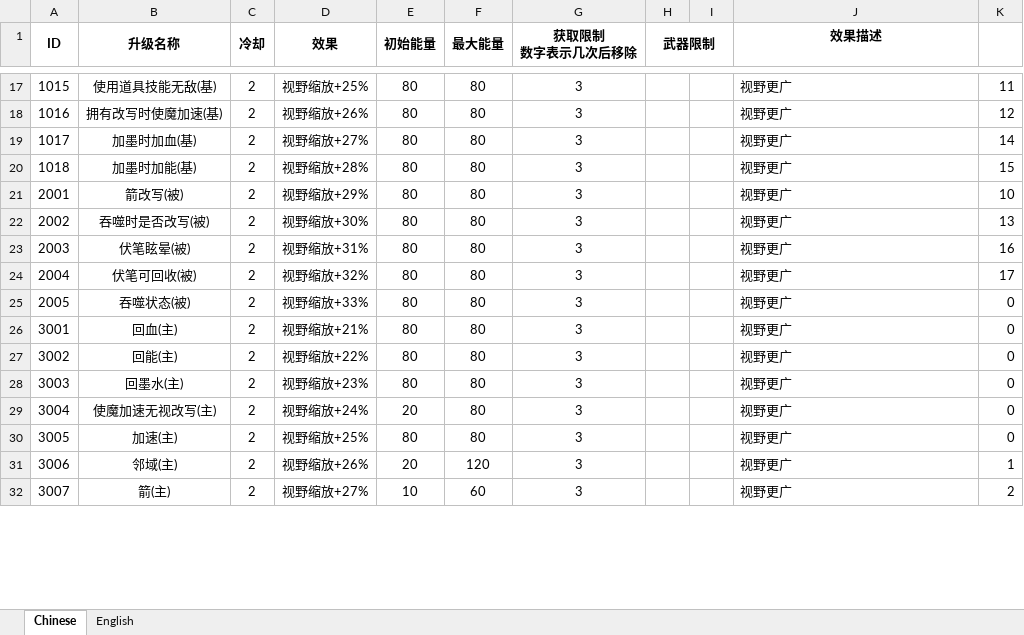
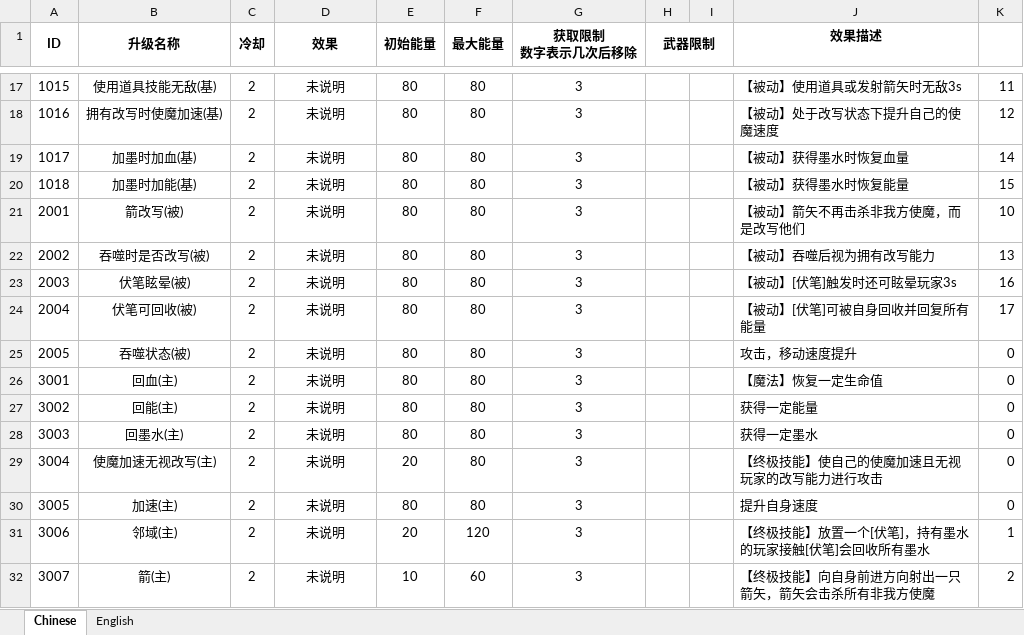
Before and after one commit to Chronolism/The_Story, an Excel workbook: Assets/Editor/BuffDataTool/Data/buff配置表0408.xlsx, sheet Chinese, drawn as a sheet; only a part is shown, gaps mark what is left out; values as stored, in another font and other column widths than the file's, no borders; the diff covers the shown part only; the diff names each change by its address in the sheet, - before the commit and + after, or states it on an @@ line.

```diff
--- a/Assets/Editor/BuffDataTool/Data/buff配置表0408.xlsx (sheet Chinese)
+++ b/Assets/Editor/BuffDataTool/Data/buff配置表0408.xlsx (sheet Chinese)
-D17 (效果): 视野缩放+25%
+D17 (效果): 未说明
-J17 (效果描述): 视野更广
+J17 (效果描述): 【被动】使用道具或发射箭矢时无敌3s
-D18 (效果): 视野缩放+26%
+D18 (效果): 未说明
-J18 (效果描述): 视野更广
+J18 (效果描述): 【被动】处于改写状态下提升自己的使魔速度
-D19 (效果): 视野缩放+27%
+D19 (效果): 未说明
-J19 (效果描述): 视野更广
+J19 (效果描述): 【被动】获得墨水时恢复血量
-D20 (效果): 视野缩放+28%
+D20 (效果): 未说明
-J20 (效果描述): 视野更广
+J20 (效果描述): 【被动】获得墨水时恢复能量
-D21 (效果): 视野缩放+29%
+D21 (效果): 未说明
-J21 (效果描述): 视野更广
+J21 (效果描述): 【被动】箭矢不再击杀非我方使魔，而是改写他们
-D22 (效果): 视野缩放+30%
+D22 (效果): 未说明
-J22 (效果描述): 视野更广
+J22 (效果描述): 【被动】吞噬后视为拥有改写能力
-D23 (效果): 视野缩放+31%
+D23 (效果): 未说明
-J23 (效果描述): 视野更广
+J23 (效果描述): 【被动】[伏笔]触发时还可眩晕玩家3s
-D24 (效果): 视野缩放+32%
+D24 (效果): 未说明
-J24 (效果描述): 视野更广
+J24 (效果描述): 【被动】[伏笔]可被自身回收并回复所有能量
-D25 (效果): 视野缩放+33%
+D25 (效果): 未说明
-J25 (效果描述): 视野更广
+J25 (效果描述): 攻击，移动速度提升
-D26 (效果): 视野缩放+21%
+D26 (效果): 未说明
-J26 (效果描述): 视野更广
+J26 (效果描述): 【魔法】恢复一定生命值
-D27 (效果): 视野缩放+22%
+D27 (效果): 未说明
-J27 (效果描述): 视野更广
+J27 (效果描述): 获得一定能量
-D28 (效果): 视野缩放+23%
+D28 (效果): 未说明
-J28 (效果描述): 视野更广
+J28 (效果描述): 获得一定墨水
-D29 (效果): 视野缩放+24%
+D29 (效果): 未说明
-J29 (效果描述): 视野更广
+J29 (效果描述): 【终极技能】使自己的使魔加速且无视玩家的改写能力进行攻击
-D30 (效果): 视野缩放+25%
+D30 (效果): 未说明
-J30 (效果描述): 视野更广
+J30 (效果描述): 提升自身速度
-D31 (效果): 视野缩放+26%
+D31 (效果): 未说明
-J31 (效果描述): 视野更广
+J31 (效果描述): 【终极技能】放置一个[伏笔]，持有墨水的玩家接触[伏笔]会回收所有墨水
-D32 (效果): 视野缩放+27%
+D32 (效果): 未说明
-J32 (效果描述): 视野更广
+J32 (效果描述): 【终极技能】向自身前进方向射出一只箭矢，箭矢会击杀所有非我方使魔
```
Also changed, not shown: 44 edited cells elsewhere in this sheet, 1 other file.
